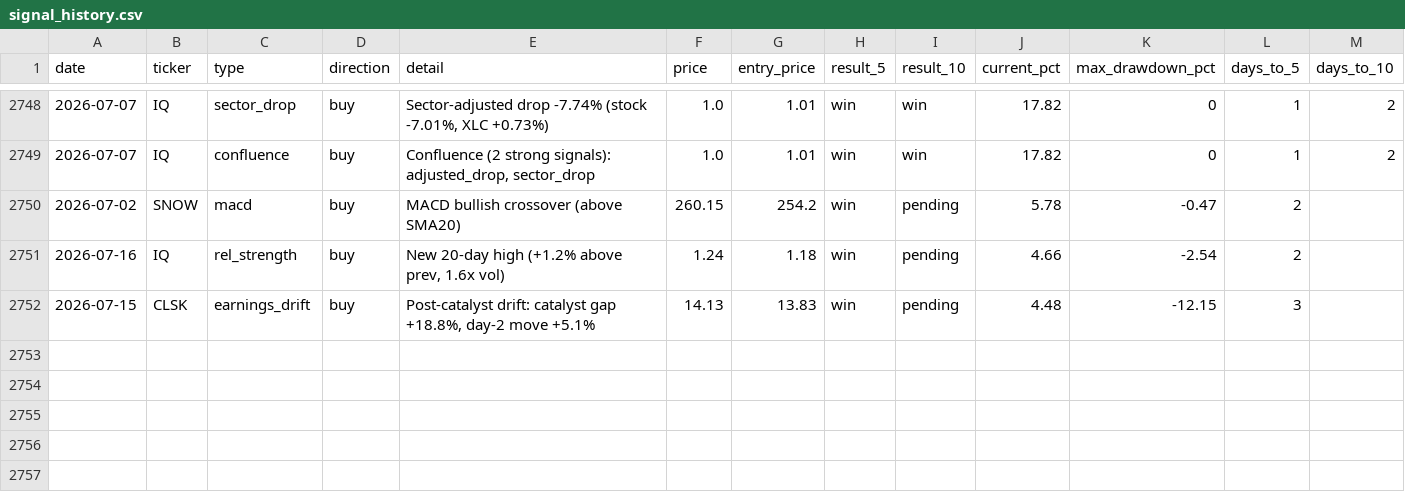
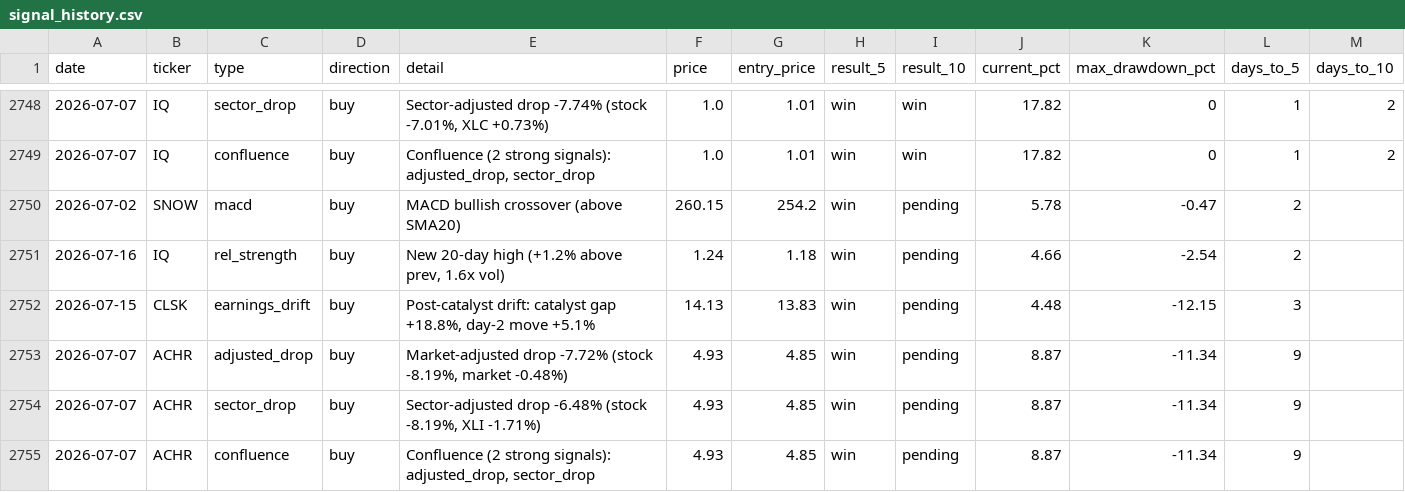
Before and after one commit to utoraman/rapidsift, a CSV file: data/signal_history.csv, drawn as a sheet; only a part is shown, gaps mark what is left out.

```diff
--- a/data/signal_history.csv
+++ b/data/signal_history.csv
@@ -2752 +2752,4 @@ date,ticker,type,direction,detail,price,entry_price,result_5,result_10,current_p
 2026-07-15,CLSK,earnings_drift,buy,"Post-catalyst drift: catalyst gap +18.8%, day-2 move +5.1%",14.13,13.83,win,pending,4.48,-12.15,3,
+2026-07-07,ACHR,adjusted_drop,buy,"Market-adjusted drop -7.72% (stock -8.19%, market -0.48%)",4.93,4.85,win,pending,8.87,-11.34,9,
+2026-07-07,ACHR,sector_drop,buy,"Sector-adjusted drop -6.48% (stock -8.19%, XLI -1.71%)",4.93,4.85,win,pending,8.87,-11.34,9,
+2026-07-07,ACHR,confluence,buy,"Confluence (2 strong signals): adjusted_drop, sector_drop",4.93,4.85,win,pending,8.87,-11.34,9,
```
Also changed, not shown: 2 other files.
